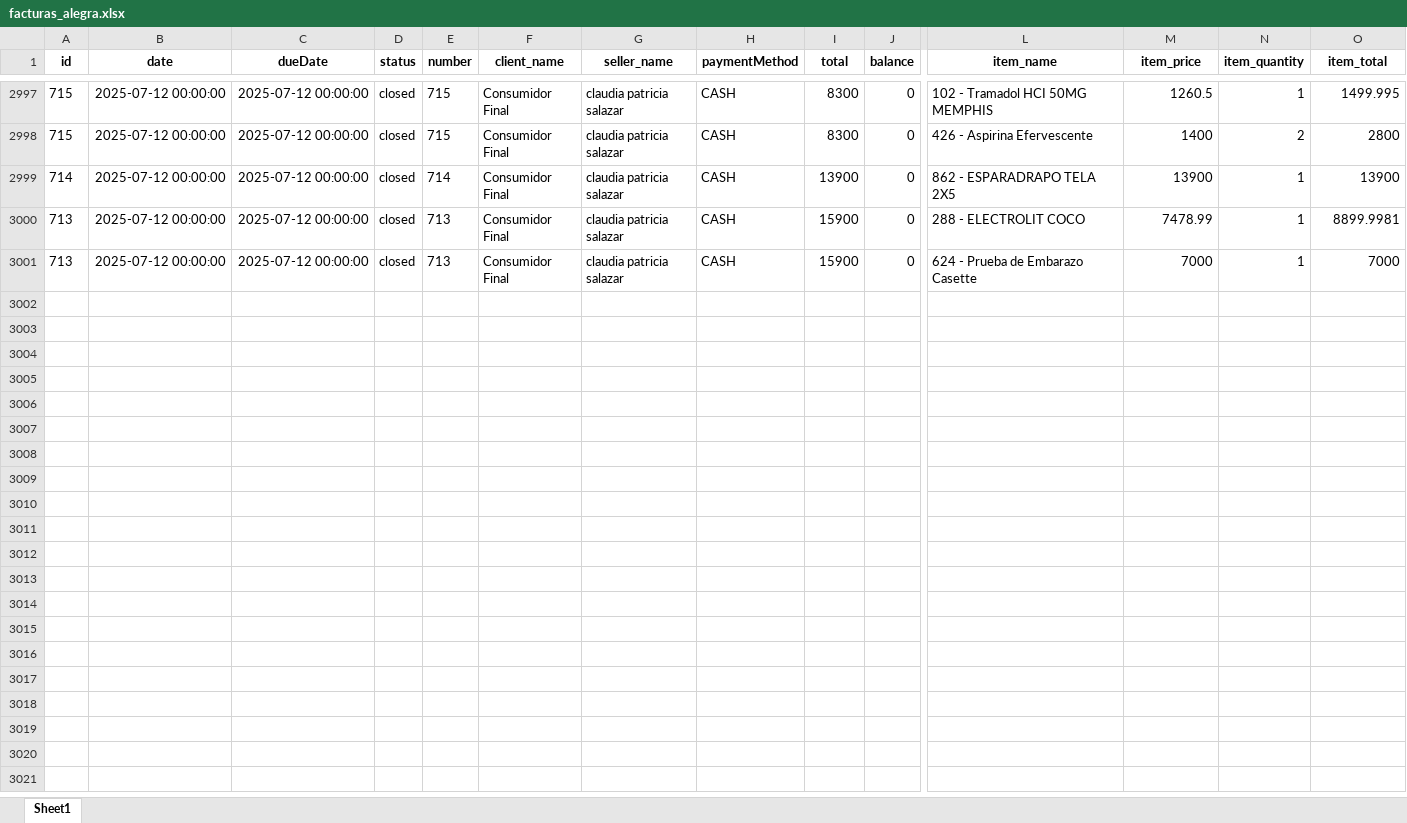
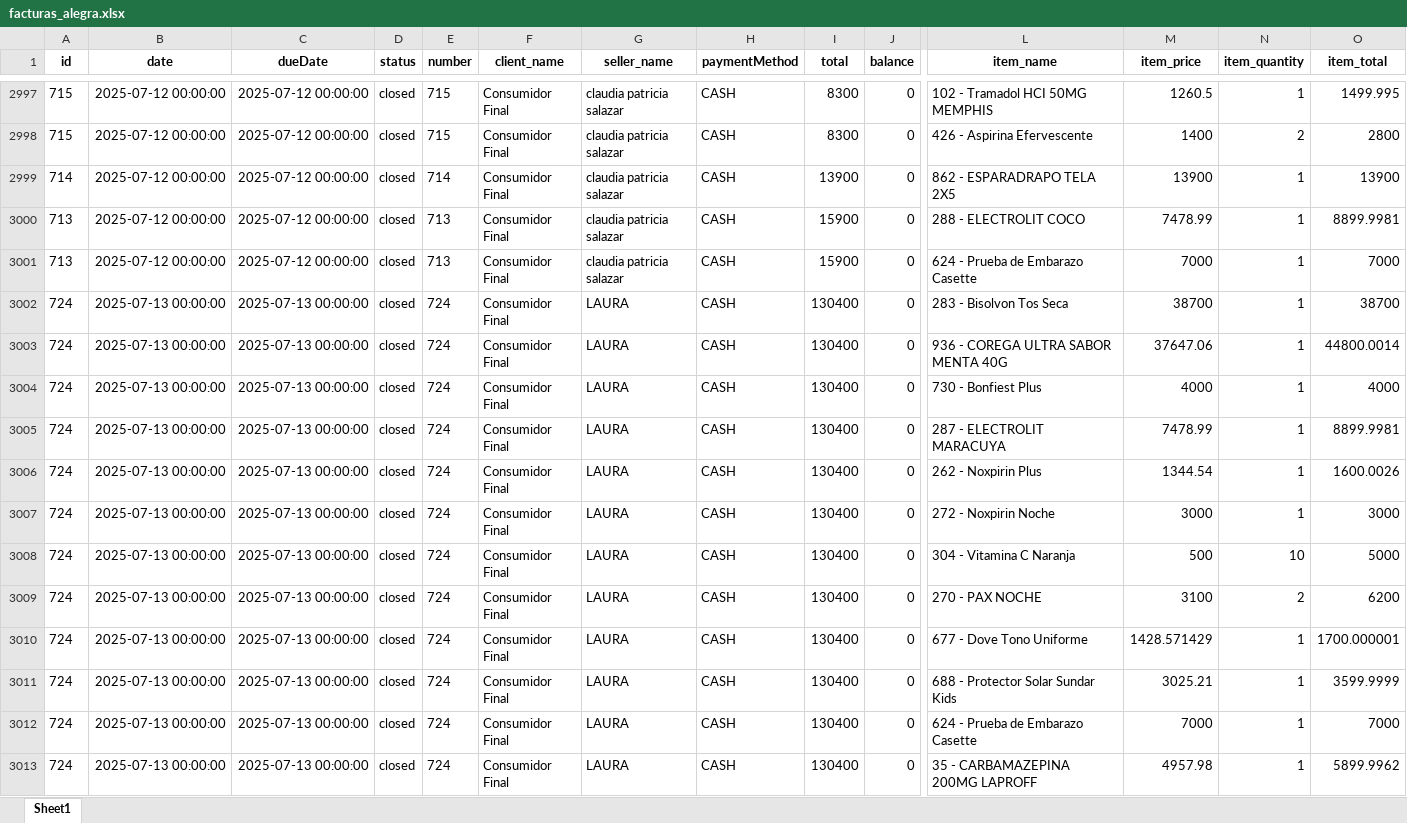
Before and after one commit to Sg0820/actualizar-facturas-alegra, an Excel workbook: facturas_alegra.xlsx, sheet Sheet1, drawn as a sheet; only a part is shown, gaps mark what is left out; values as stored, in another font and other column widths than the file's, no borders; rows hold the shown columns only; the diff names each change by its address in the sheet, - before the commit and + after, or states it on an @@ line.

```diff
--- a/facturas_alegra.xlsx (sheet Sheet1)
+++ b/facturas_alegra.xlsx (sheet Sheet1)
+row 3002: 724 | 2025-07-13 00:00:00 | 2025-07-13 00:00:00 | closed | 724 | Consumidor Final | LAURA | CASH | 130400 | 0 | 283 - Bisolvon Tos Seca | 38700 | 1 | 38700
+row 3003: 724 | 2025-07-13 00:00:00 | 2025-07-13 00:00:00 | closed | 724 | Consumidor Final | LAURA | CASH | 130400 | 0 | 936 - COREGA ULTRA SABOR MENTA 40G | 37647.06 | 1 | 44800.0014
+row 3004: 724 | 2025-07-13 00:00:00 | 2025-07-13 00:00:00 | closed | 724 | Consumidor Final | LAURA | CASH | 130400 | 0 | 730 - Bonfiest Plus | 4000 | 1 | 4000
+row 3005: 724 | 2025-07-13 00:00:00 | 2025-07-13 00:00:00 | closed | 724 | Consumidor Final | LAURA | CASH | 130400 | 0 | 287 - ELECTROLIT MARACUYA | 7478.99 | 1 | 8899.9981
+row 3006: 724 | 2025-07-13 00:00:00 | 2025-07-13 00:00:00 | closed | 724 | Consumidor Final | LAURA | CASH | 130400 | 0 | 262 - Noxpirin Plus | 1344.54 | 1 | 1600.0026
+row 3007: 724 | 2025-07-13 00:00:00 | 2025-07-13 00:00:00 | closed | 724 | Consumidor Final | LAURA | CASH | 130400 | 0 | 272 - Noxpirin Noche | 3000 | 1 | 3000
+row 3008: 724 | 2025-07-13 00:00:00 | 2025-07-13 00:00:00 | closed | 724 | Consumidor Final | LAURA | CASH | 130400 | 0 | 304 - Vitamina C Naranja | 500 | 10 | 5000
+row 3009: 724 | 2025-07-13 00:00:00 | 2025-07-13 00:00:00 | closed | 724 | Consumidor Final | LAURA | CASH | 130400 | 0 | 270 - PAX NOCHE | 3100 | 2 | 6200
+row 3010: 724 | 2025-07-13 00:00:00 | 2025-07-13 00:00:00 | closed | 724 | Consumidor Final | LAURA | CASH | 130400 | 0 | 677 - Dove Tono Uniforme | 1428.571429 | 1 | 1700.000001
+row 3011: 724 | 2025-07-13 00:00:00 | 2025-07-13 00:00:00 | closed | 724 | Consumidor Final | LAURA | CASH | 130400 | 0 | 688 - Protector Solar Sundar Kids | 3025.21 | 1 | 3599.9999
+row 3012: 724 | 2025-07-13 00:00:00 | 2025-07-13 00:00:00 | closed | 724 | Consumidor Final | LAURA | CASH | 130400 | 0 | 624 - Prueba de Embarazo Casette | 7000 | 1 | 7000
+row 3013: 724 | 2025-07-13 00:00:00 | 2025-07-13 00:00:00 | closed | 724 | Consumidor Final | LAURA | CASH | 130400 | 0 | 35 - CARBAMAZEPINA 200MG LAPROFF | 4957.98 | 1 | 5899.9962
```
Also changed, not shown: inventario_alegra.xlsx.
